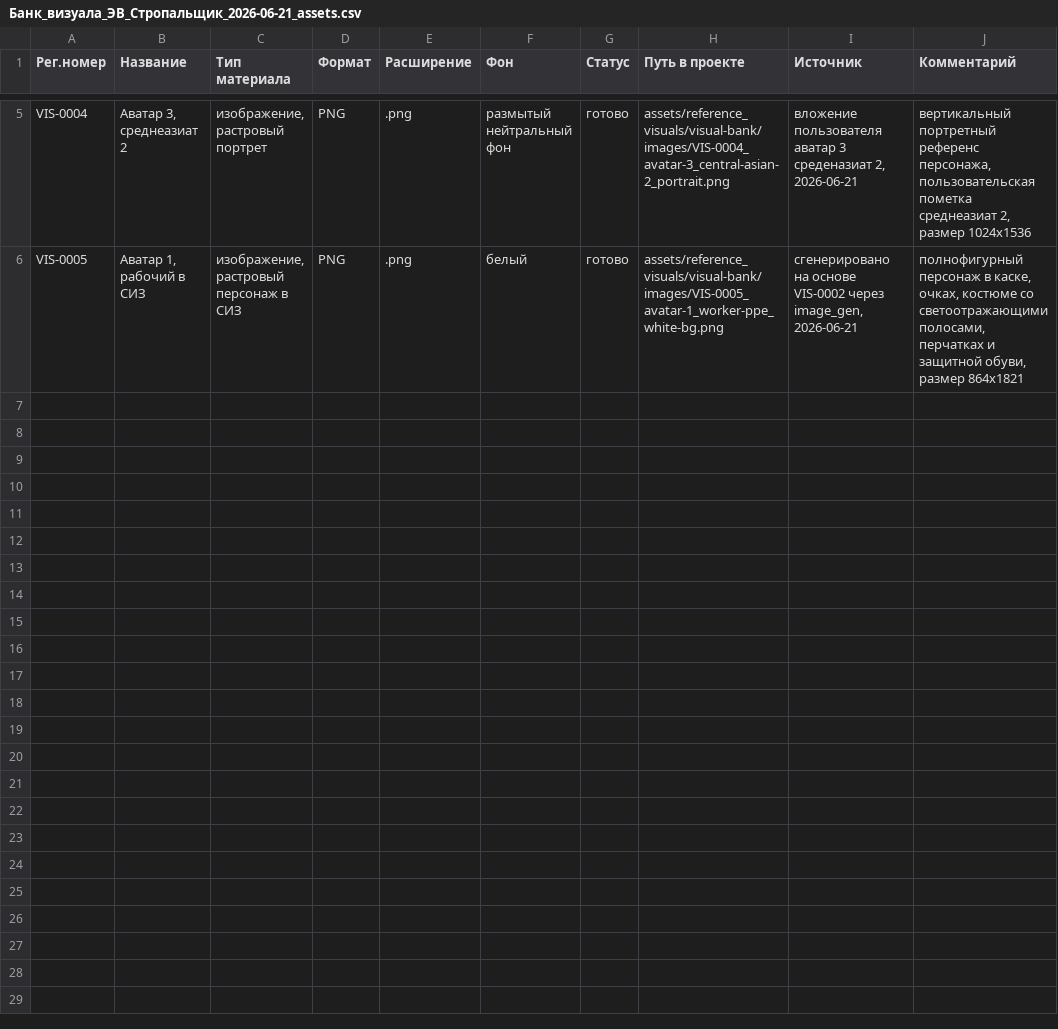
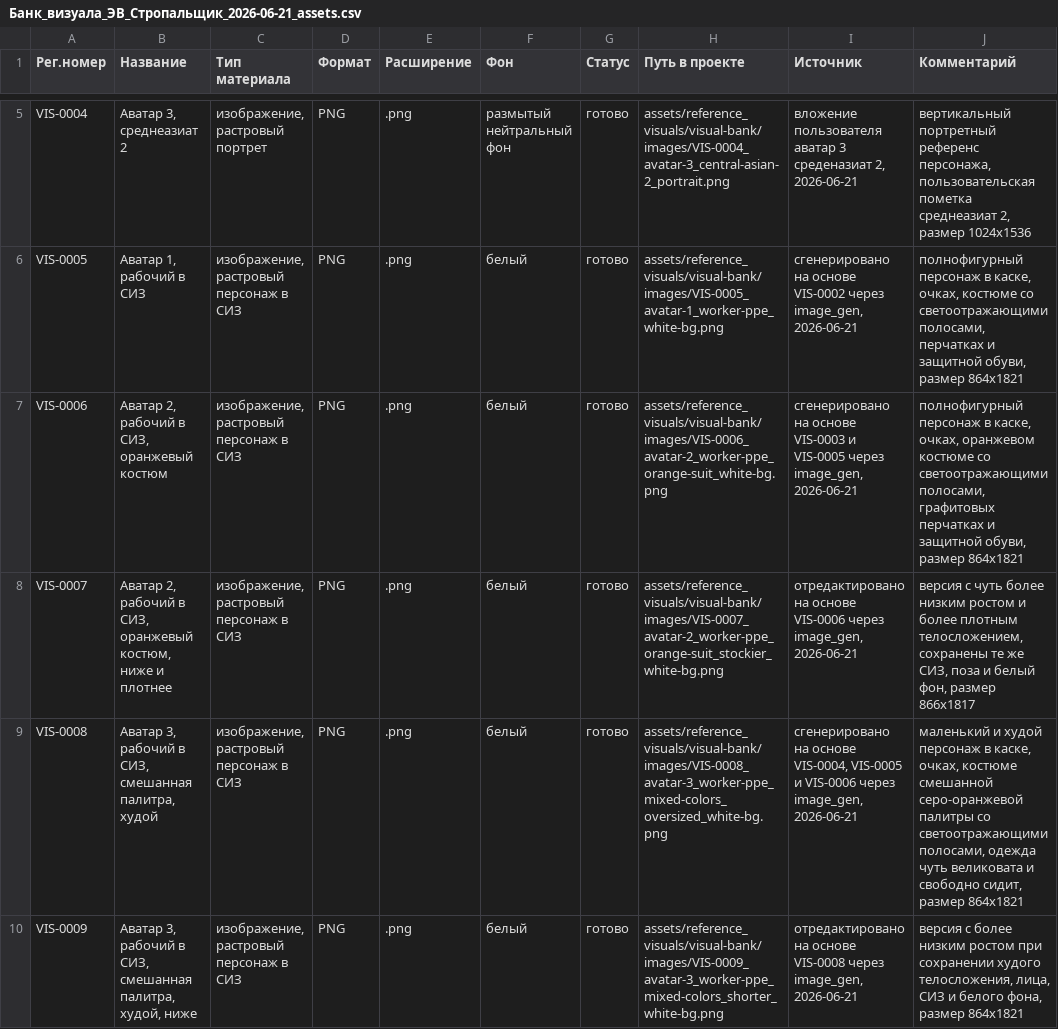
Before and after one commit to Armankanat2/EV-Strop, a CSV file: docs/04_production_и_реестры/Банк_визуала_ЭВ_Стропальщик_2026-06-21_assets.csv, drawn as a sheet; only a part is shown, gaps mark what is left out; the diff names each change by its address in the sheet, - before the commit and + after, or states it on an @@ line.

Commit message:
Add avatar PPE variants through VIS-0009

```diff
--- a/docs/04_production_и_реестры/Банк_визуала_ЭВ_Стропальщик_2026-06-21_assets.csv
+++ b/docs/04_production_и_реестры/Банк_визуала_ЭВ_Стропальщик_2026-06-21_assets.csv
+row 7: VIS-0006 | Аватар 2, рабочий в СИЗ, оранжевый костюм | изображение, растровый персонаж в СИЗ | PNG | .png | белый | готово | assets/reference_visuals/visual-bank/images/VIS-0006_avatar-2_worker-ppe_orange-suit_white-bg.png | сгенерировано на основе VIS-0003 и VIS-0005 через image_gen, 2026-06-21 | полнофигурный персонаж в каске, очках, оранжевом костюме со светоотражающими полосами, графитовых перчатках и защитной обуви, размер 864x1821
+row 8: VIS-0007 | Аватар 2, рабочий в СИЗ, оранжевый костюм, ниже и плотнее | изображение, растровый персонаж в СИЗ | PNG | .png | белый | готово | assets/reference_visuals/visual-bank/images/VIS-0007_avatar-2_worker-ppe_orange-suit_stockier_white-bg.png | отредактировано на основе VIS-0006 через image_gen, 2026-06-21 | версия с чуть более низким ростом и более плотным телосложением, сохранены те же СИЗ, поза и белый фон, размер 866x1817
+row 9: VIS-0008 | Аватар 3, рабочий в СИЗ, смешанная палитра, худой | изображение, растровый персонаж в СИЗ | PNG | .png | белый | готово | assets/reference_visuals/visual-bank/images/VIS-0008_avatar-3_worker-ppe_mixed-colors_oversized_white-bg.png | сгенерировано на основе VIS-0004, VIS-0005 и VIS-0006 через image_gen, 2026-06-21 | маленький и худой персонаж в каске, очках, костюме смешанной серо-оранжевой палитры со светоотражающими полосами, одежда чуть великовата и свободно сидит, размер 864x1821
+row 10: VIS-0009 | Аватар 3, рабочий в СИЗ, смешанная палитра, худой, ниже | изображение, растровый персонаж в СИЗ | PNG | .png | белый | готово | assets/reference_visuals/visual-bank/images/VIS-0009_avatar-3_worker-ppe_mixed-colors_shorter_white-bg.png | отредактировано на основе VIS-0008 через image_gen, 2026-06-21 | версия с более низким ростом при сохранении худого телосложения, лица, СИЗ и белого фона, размер 864x1821
```
Also changed, not shown: 6 other files.
